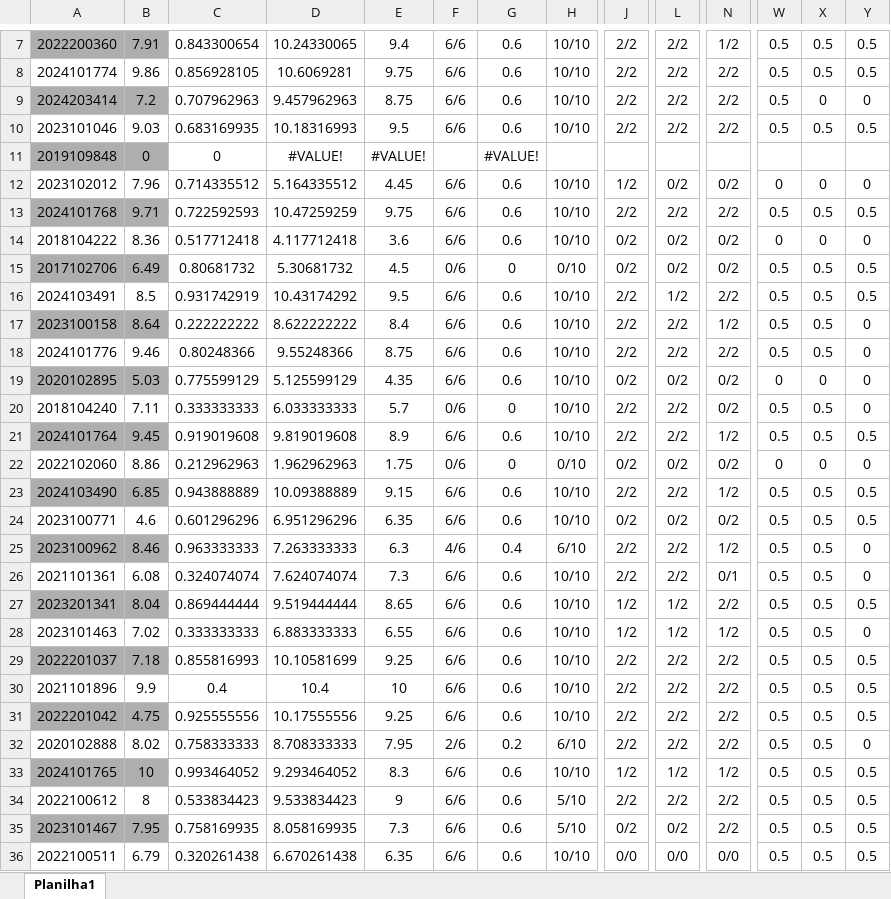
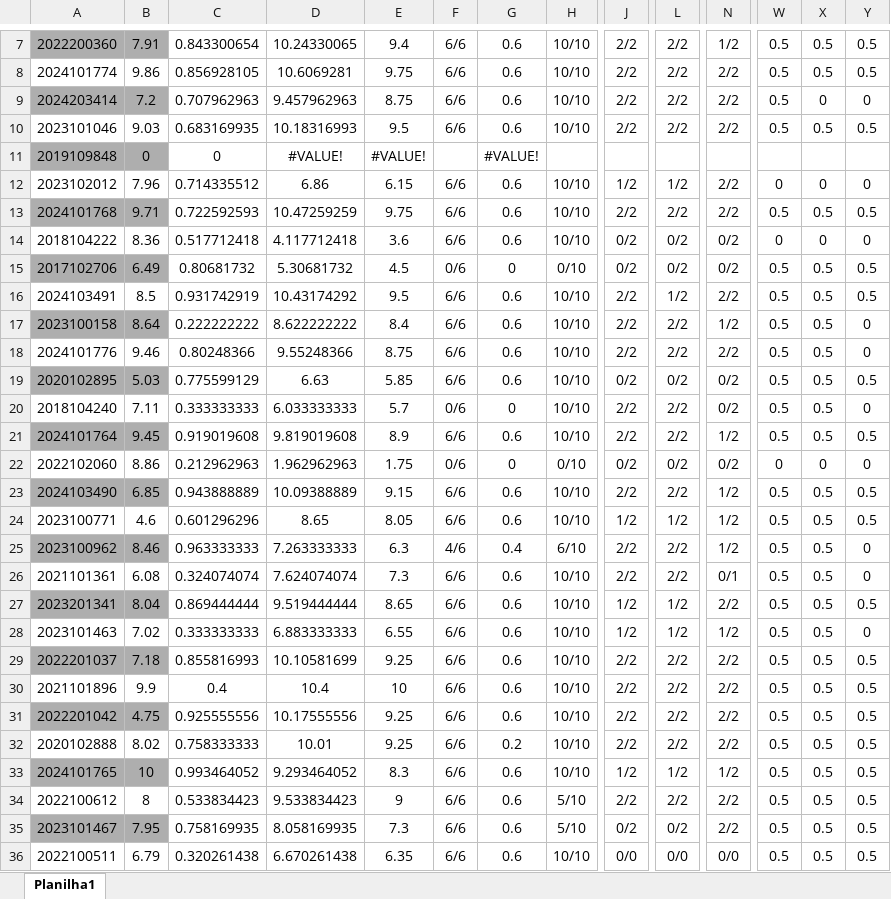
Before and after one commit to daniloasdotcom/portal-notas-alunos, an Excel workbook: notas.xlsx, sheet Planilha1, drawn as a sheet; only a part is shown, gaps mark what is left out; values as stored, in another font and other column widths than the file's, no borders; the diff names each change by its address in the sheet, - before the commit and + after, or states it on an @@ line.

Commit message:
Primeira versão do portal de notas

```diff
--- a/notas.xlsx (sheet Planilha1)
+++ b/notas.xlsx (sheet Planilha1)
-D12: 5.164335512
+D12: 6.86
-E12: 4.45
+E12: 6.15
-L12: 0/2
+L12: 1/2
-N12: 0/2
+N12: 2/2
-D19: 5.125599129
+D19: 6.63
-E19: 4.35
+E19: 5.85
-W19: 0
+W19: 0.5
-X19: 0
+X19: 0.5
-Y19: 0
+Y19: 0.5
-D24: 6.951296296
+D24: 8.65
-E24: 6.35
+E24: 8.05
-J24: 0/2
+J24: 1/2
-L24: 0/2
+L24: 1/2
-N24: 0/2
+N24: 1/2
-D32: 8.708333333
+D32: 10.01
-E32: 7.95
+E32: 9.25
-F32: 2/6
+F32: 6/6
-H32: 6/10
+H32: 10/10
-Y32: 0
+Y32: 0.5
```
Also changed, not shown: 1 other file.
